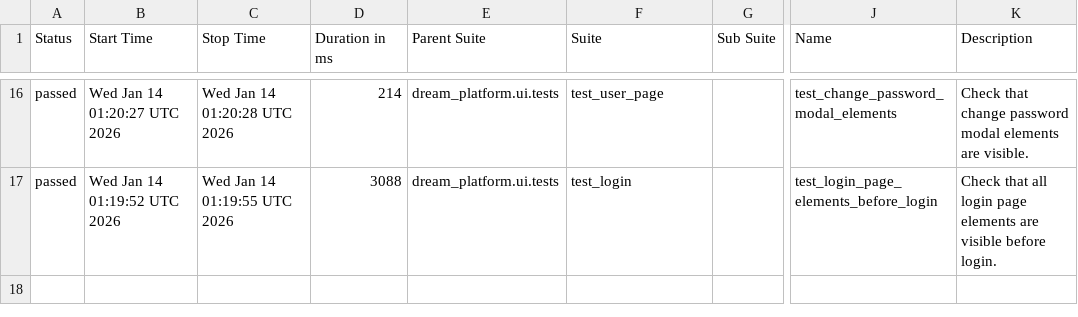
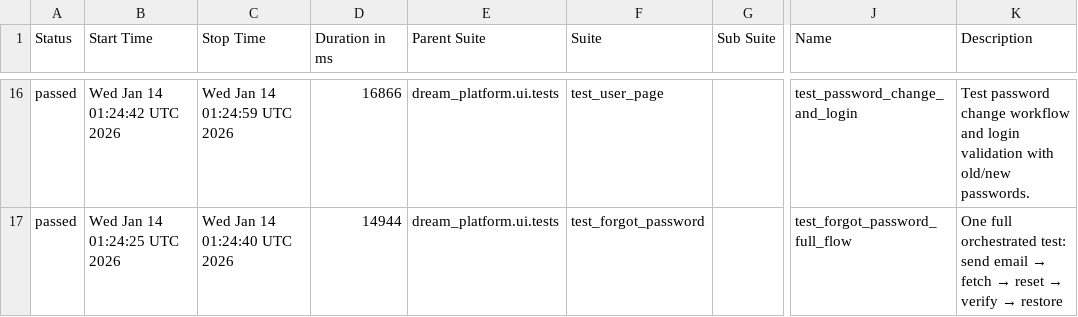
Before and after one commit to YnP-ME/test-automation, a CSV file: allure-report/data/suites.csv, drawn as a sheet; only a part is shown, gaps mark what is left out; the diff covers the shown part only; the diff names each change by its address in the sheet, - before the commit and + after, or states it on an @@ line.

```diff
--- a/allure-report/data/suites.csv
+++ b/allure-report/data/suites.csv
-B16 (Start Time): Wed Jan 14 01:20:27 UTC 2026
+B16 (Start Time): Wed Jan 14 01:24:42 UTC 2026
-C16 (Stop Time): Wed Jan 14 01:20:28 UTC 2026
+C16 (Stop Time): Wed Jan 14 01:24:59 UTC 2026
-D16 (Duration in ms): 214
+D16 (Duration in ms): 16866
-J16 (Name): test_change_password_modal_elements
+J16 (Name): test_password_change_and_login
-K16 (Description): Check that change password modal elements are visible.
+K16 (Description): Test password change workflow and login validation with old/new passwords.
-B17 (Start Time): Wed Jan 14 01:19:52 UTC 2026
+B17 (Start Time): Wed Jan 14 01:24:25 UTC 2026
-C17 (Stop Time): Wed Jan 14 01:19:55 UTC 2026
+C17 (Stop Time): Wed Jan 14 01:24:40 UTC 2026
-D17 (Duration in ms): 3088
+D17 (Duration in ms): 14944
-F17 (Suite): test_login
+F17 (Suite): test_forgot_password
-J17 (Name): test_login_page_elements_before_login
+J17 (Name): test_forgot_password_full_flow
@@ K17 (Description): Check that all login page elements are visible before login. → One full orchestrated test: send email → fetch → reset → verify → restore @@
```
Also changed, not shown: 3 added rows, 3 removed rows and 53 edited cells elsewhere in this file, 39 other files.
